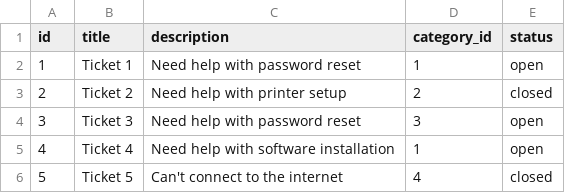
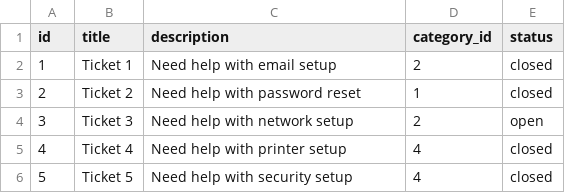
Before and after one commit to AIlhomov/Ticketing-System, a CSV file: sql/ticket.csv, drawn as a sheet.

```diff
--- a/sql/ticket.csv
+++ b/sql/ticket.csv
@@ -1,6 +1,6 @@
 "id","title","description","category_id","status"
-"1","Ticket 1","Need help with password reset","1","open"
-"2","Ticket 2","Need help with printer setup","2","closed"
-"3","Ticket 3","Need help with password reset","3","open"
-"4","Ticket 4","Need help with software installation","1","open"
-"5","Ticket 5","Can't connect to the internet","4","closed"
+"1","Ticket 1","Need help with email setup","2","closed"
+"2","Ticket 2","Need help with password reset","1","closed"
+"3","Ticket 3","Need help with network setup","2","open"
+"4","Ticket 4","Need help with printer setup","4","closed"
+"5","Ticket 5","Need help with security setup","4","closed"
```
Also changed, not shown: 1 other file.
